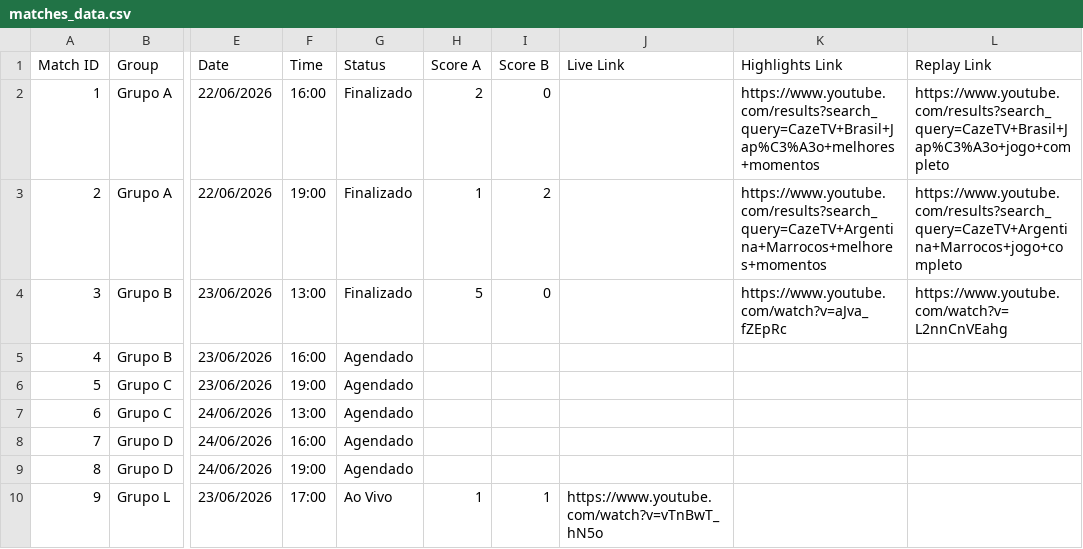
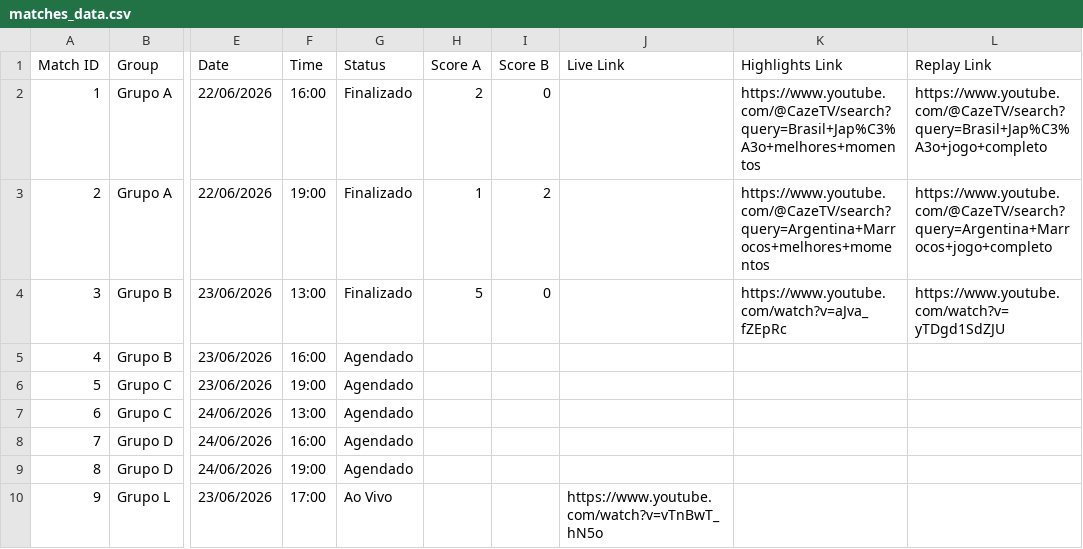
Before and after one commit to yuriluna85/fifa-2026, a CSV file: matches_data.csv, drawn as a sheet; only a part is shown, gaps mark what is left out; the diff names each change by its address in the sheet, - before the commit and + after, or states it on an @@ line.

```diff
--- a/matches_data.csv
+++ b/matches_data.csv
-K2 (Highlights Link): https://www.youtube.com/results?search_query=CazeTV+Brasil+Jap%C3%A3o+melhores+momentos
+K2 (Highlights Link): https://www.youtube.com/@CazeTV/search?query=Brasil+Jap%C3%A3o+melhores+momentos
-L2 (Replay Link): https://www.youtube.com/results?search_query=CazeTV+Brasil+Jap%C3%A3o+jogo+completo
+L2 (Replay Link): https://www.youtube.com/@CazeTV/search?query=Brasil+Jap%C3%A3o+jogo+completo
-K3 (Highlights Link): https://www.youtube.com/results?search_query=CazeTV+Argentina+Marrocos+melhores+momentos
+K3 (Highlights Link): https://www.youtube.com/@CazeTV/search?query=Argentina+Marrocos+melhores+momentos
-L3 (Replay Link): https://www.youtube.com/results?search_query=CazeTV+Argentina+Marrocos+jogo+completo
+L3 (Replay Link): https://www.youtube.com/@CazeTV/search?query=Argentina+Marrocos+jogo+completo
-L4 (Replay Link): https://www.youtube.com/watch?v=L2nnCnVEahg
+L4 (Replay Link): https://www.youtube.com/watch?v=yTDgd1SdZJU
-H10 (Score A): 1
+H10 (Score A): (empty)
-I10 (Score B): 1
+I10 (Score B): (empty)
```
Also changed, not shown: 4 other files.
